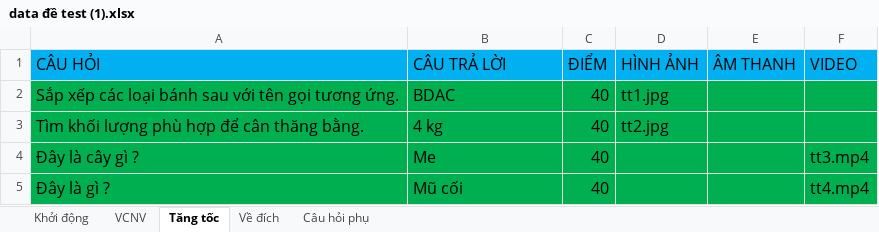
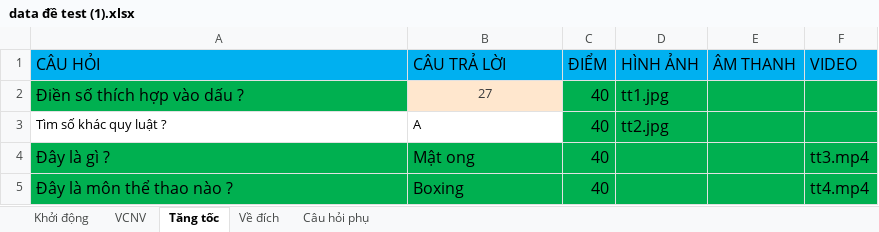
Before and after one commit to phongnh110601/DuongDenTriThuc, an Excel workbook: backend/src/main/resources/static/data đề test (1).xlsx, sheet Tăng tốc, drawn as a sheet; values as stored, in another font and other column widths than the file's, no borders; charts and pictures not drawn; removed rows and columns are numbered as before the commit, all else as after; the diff names each change by its address in the sheet, - before the commit and + after, or states it on an @@ line.

```diff
--- a/backend/src/main/resources/static/data đề test (1).xlsx (sheet Tăng tốc)
+++ b/backend/src/main/resources/static/data đề test (1).xlsx (sheet Tăng tốc)
-A2 (CÂU HỎI): Sắp xếp các loại bánh sau với tên gọi tương ứng.
+A2 (CÂU HỎI): Điền số thích hợp vào dấu ?
-B2 (CÂU TRẢ LỜI): BDAC
+B2 (CÂU TRẢ LỜI): 27
@@ B2 text size: smaller, fill: #00B050 → #FFE7CE, text colour: black → #3A3A3A, alignment: left → center @@
-A3 (CÂU HỎI): Tìm khối lượng phù hợp để cân thăng bằng.
+A3 (CÂU HỎI): Tìm số khác quy luật ?
-A3:B3 fill: #00B050
+A3:B3 fill: none, text size: smaller
-B3 (CÂU TRẢ LỜI): 4 kg
+B3 (CÂU TRẢ LỜI): A
-row 4: Đây là cây gì ? | Me | 40 |  |  | tt3.mp4
-B4 (CÂU TRẢ LỜI): Mũ cối
+B4 (CÂU TRẢ LỜI): Mật ong
-F4 (VIDEO): tt4.mp4
+F4 (VIDEO): tt3.mp4
+row 5: Đây là môn thể thao nào ? | Boxing | 40 |  |  | tt4.mp4
```
Also changed, not shown: sheet Về đích, sheet Khởi động, sheet VCNV, sheet Câu hỏi phụ, backend/src/main/resources/static/data đề test (2).xlsx, backend/src/main/resources/static/data đề test (4).xlsx, 13 other files.
